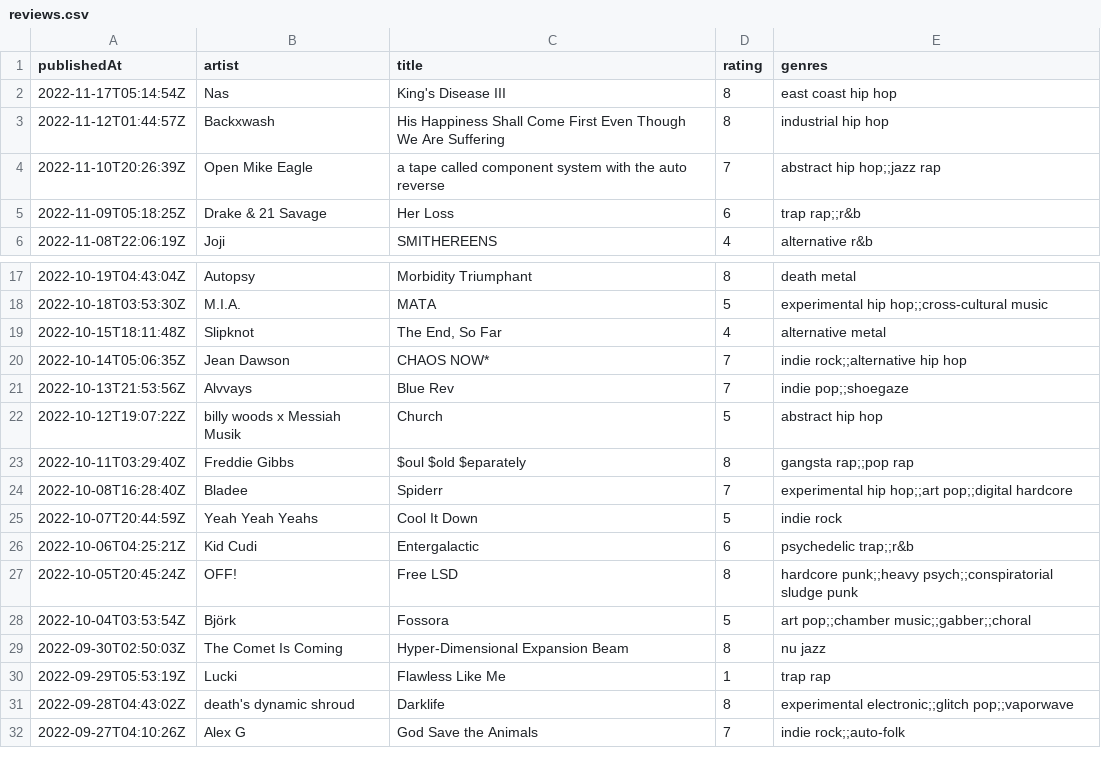
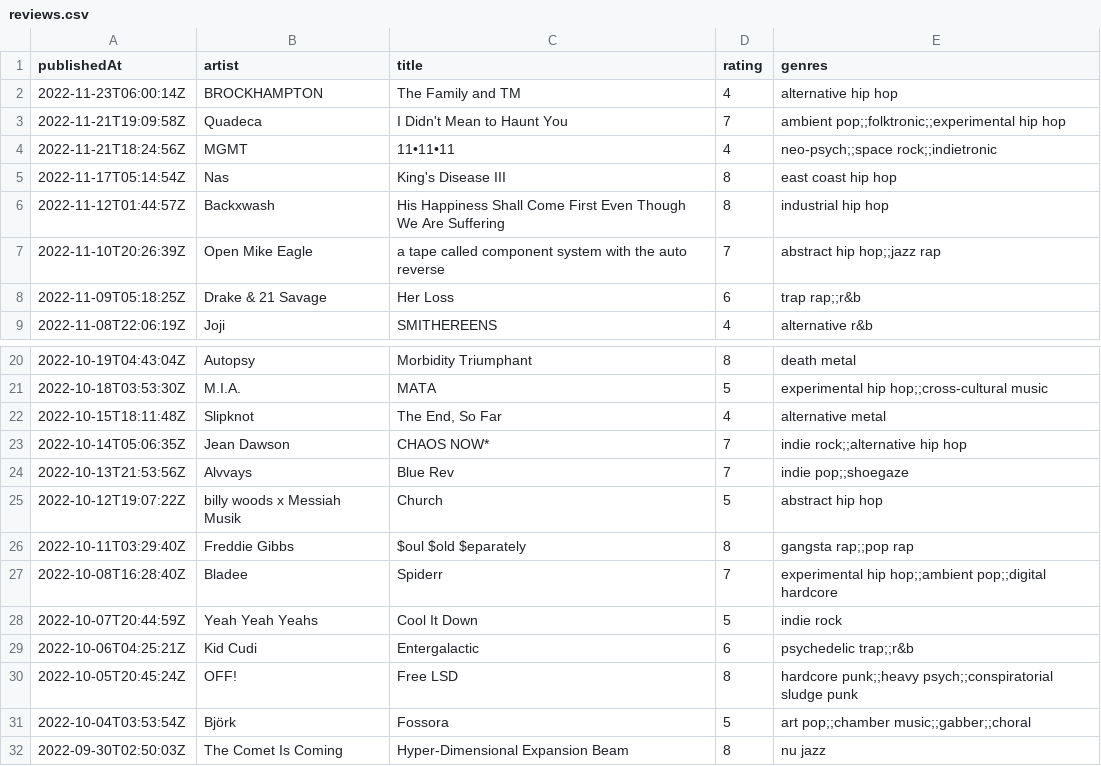
Before and after one commit to andrewjleung/tnd-reviews, a CSV file: reviews.csv, drawn as a sheet; only a part is shown, gaps mark what is left out; the shorter side is filled out with more unchanged rows; addresses are those after the commit; the diff names each change by its address in the sheet, - before the commit and + after, or states it on an @@ line.

Commit message:
auto-commit: update dataset on Wed Nov 23 06:00:56 UTC 2022

```diff
--- a/reviews.csv
+++ b/reviews.csv
+row 2: 2022-11-23T06:00:14Z | BROCKHAMPTON | The Family and TM | 4 | alternative hip hop
+row 3: 2022-11-21T19:09:58Z | Quadeca | I Didn't Mean to Haunt You | 7 | ambient pop;;folktronic;;experimental hip hop
+row 4: 2022-11-21T18:24:56Z | MGMT | 11•11•11 | 4 | neo-psych;;space rock;;indietronic
-E27 (genres): experimental hip hop;;art pop;;digital hardcore
+E27 (genres): experimental hip hop;;ambient pop;;digital hardcore
```
Also changed, not shown: 1 other file.
